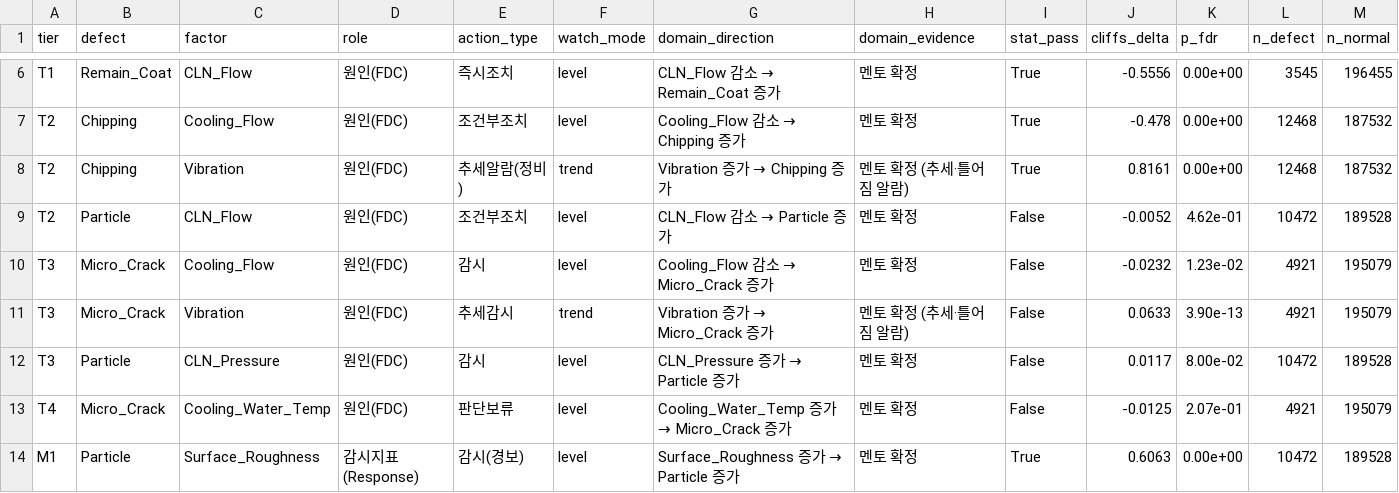
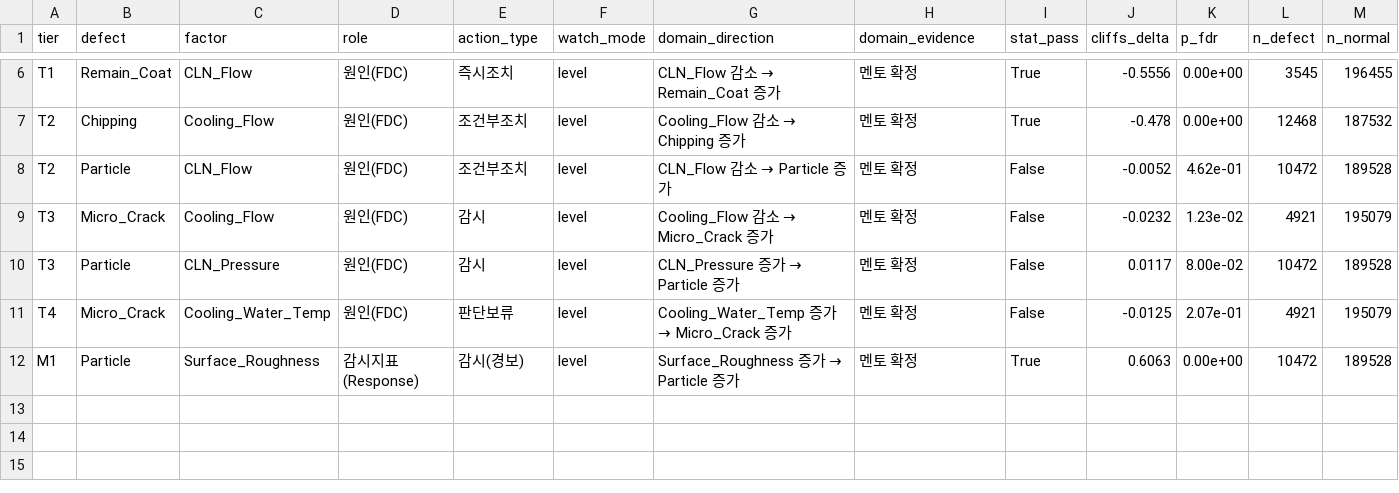
Before and after one commit to Mango-Orange-smoothie/SKSuniC_14th, a CSV file: 26.08.05_Goal2_통합_Relationship_DB_JHdaimma/rel_20_tier_table.csv, drawn as a sheet; only a part is shown, gaps mark what is left out; rows hold the shown columns only; the diff names each change by its address in the sheet, - before the commit and + after, or states it on an @@ line.

```diff
--- a/26.08.05_Goal2_통합_Relationship_DB_JHdaimma/rel_20_tier_table.csv
+++ b/26.08.05_Goal2_통합_Relationship_DB_JHdaimma/rel_20_tier_table.csv
-row 8: T2 | Chipping | Vibration | 원인(FDC) | 추세알람(정비) | trend | Vibration 증가 → Chipping 증가 | 멘토 확정 (추세·틀어짐 알람) | True | 0.8161 | 0.00e+00 | 12468 | 187532
-row 11: T3 | Micro_Crack | Vibration | 원인(FDC) | 추세감시 | trend | Vibration 증가 → Micro_Crack 증가 | 멘토 확정 (추세·틀어짐 알람) | False | 0.0633 | 3.90e-13 | 4921 | 195079
```
Also changed, not shown: 3 other files.
